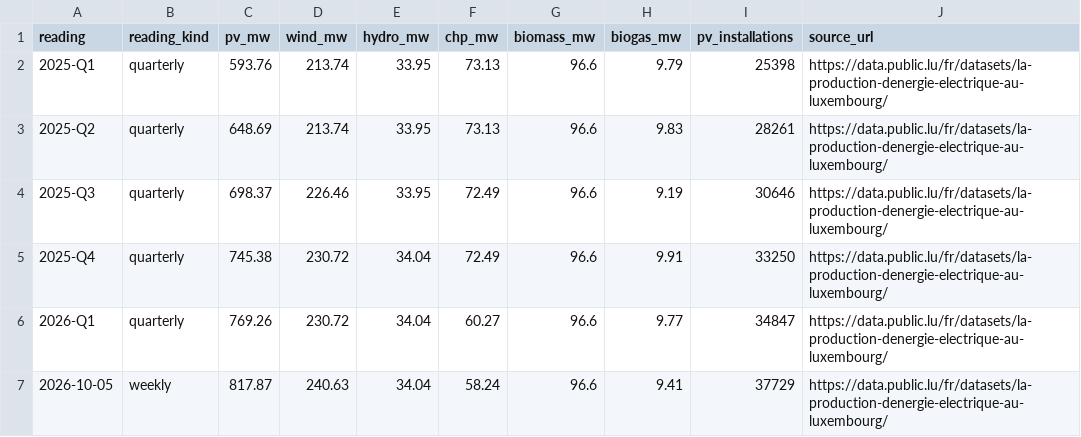
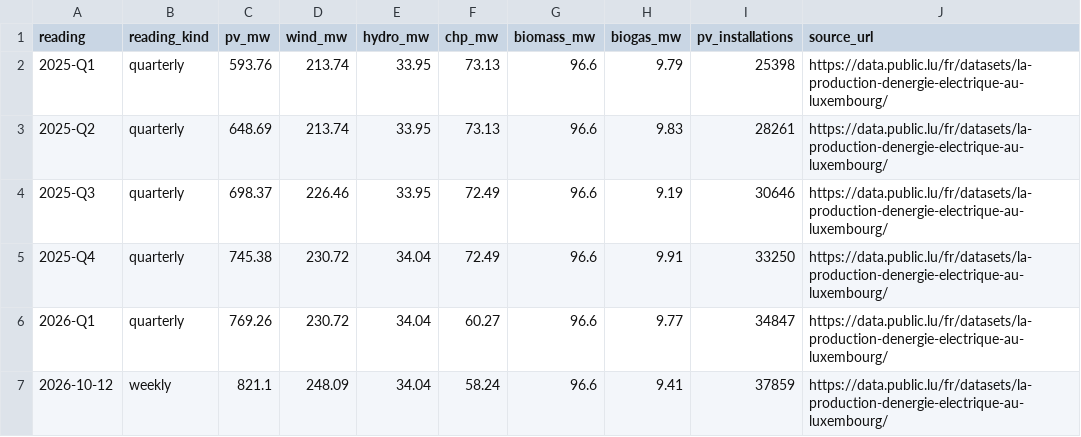
Before and after one commit to Sitraka17/lux-solaire, a CSV file: data/csv/solaire_filieres.csv, drawn as a sheet.

```diff
--- a/data/csv/solaire_filieres.csv
+++ b/data/csv/solaire_filieres.csv
@@ -6,2 +6,2 @@
 2026-Q1,quarterly,769.26,230.72,34.04,60.27,96.6,9.77,34847,https://data.public.lu/fr/datasets/la-production-denergie-electrique-au-luxembourg/
-2026-10-05,weekly,817.87,240.63,34.04,58.24,96.6,9.41,37729,https://data.public.lu/fr/datasets/la-production-denergie-electrique-au-luxembourg/
+2026-10-12,weekly,821.1,248.09,34.04,58.24,96.6,9.41,37859,https://data.public.lu/fr/datasets/la-production-denergie-electrique-au-luxembourg/
```
Also changed, not shown: data/csv/solaire_cantons.csv, data/csv/solaire_communes.csv, 13 other files.
